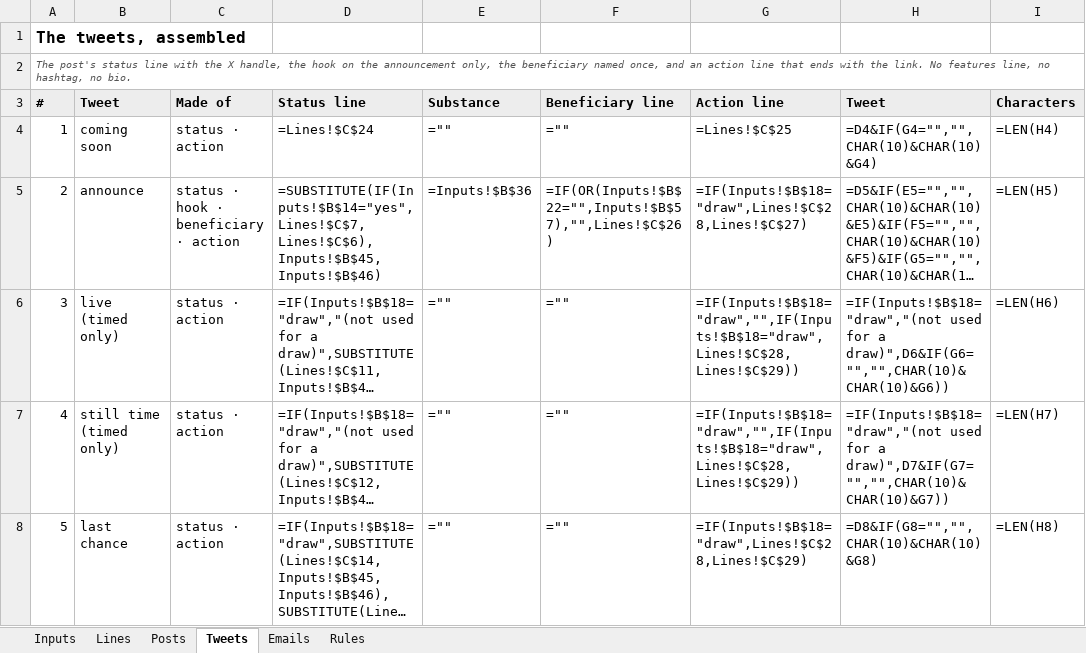
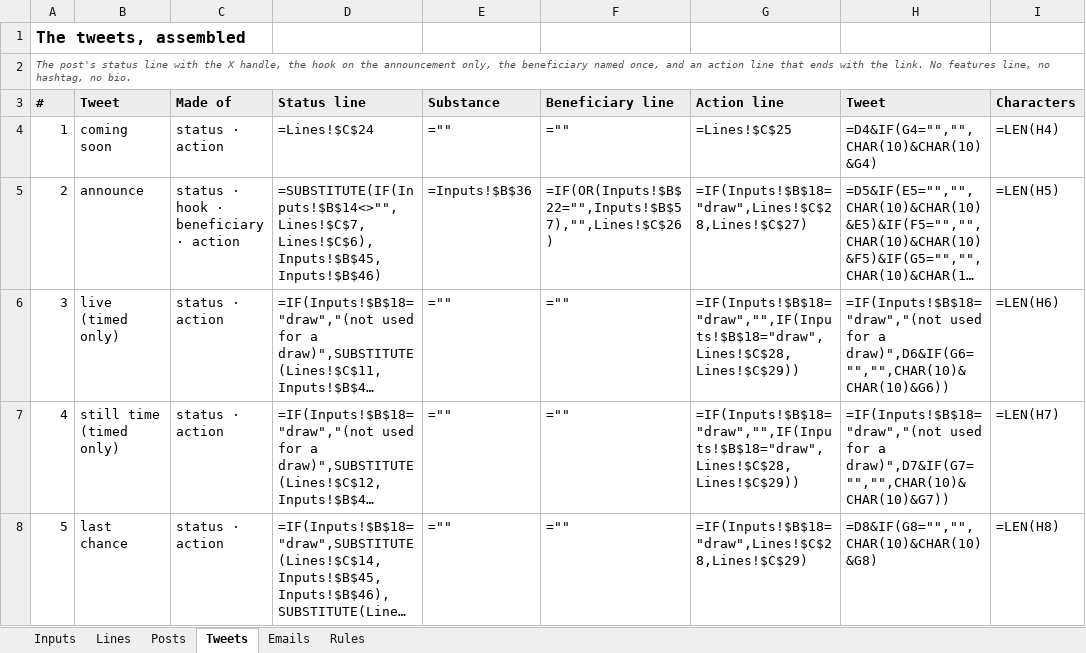
Before and after one commit to avantartemarketing/copy, an Excel workbook: tool/release-copy-lucian-freud-tl-26.xlsx, sheet Tweets, drawn as a sheet; long unchanged cells end in …; values as stored, in another font and other column widths than the file's, no borders; formulas without a stored value are shown as written; the diff names each change by its address in the sheet, - before the commit and + after, or states it on an @@ line.

```diff
--- a/tool/release-copy-lucian-freud-tl-26.xlsx (sheet Tweets)
+++ b/tool/release-copy-lucian-freud-tl-26.xlsx (sheet Tweets)
-D5 (Status line): =SUBSTITUTE(IF(Inputs!$B$14="yes",Lines!$C$7,Lines!$C$6),Inputs!$B$45,Inputs!$B$46)
+D5 (Status line): =SUBSTITUTE(IF(Inputs!$B$14<>"",Lines!$C$7,Lines!$C$6),Inputs!$B$45,Inputs!$B$46)
```
Also changed, not shown: sheet Inputs, sheet Posts, tool/release-copy-aiweiwei-embroidery-tl-26.xlsx, tool/release-copy-glenn-ligon-le-26.xlsx, 12 other files.
